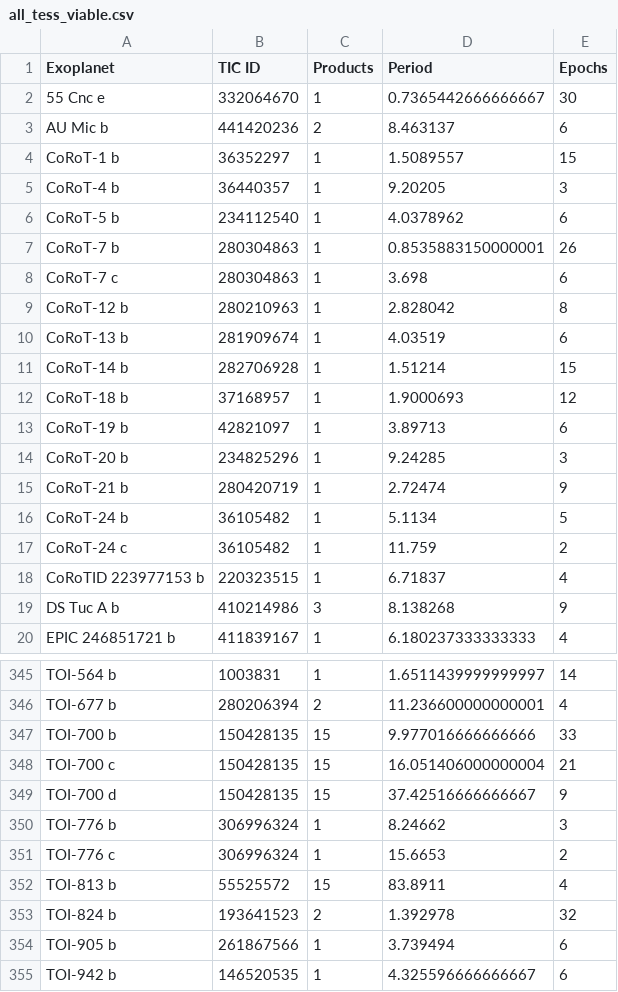
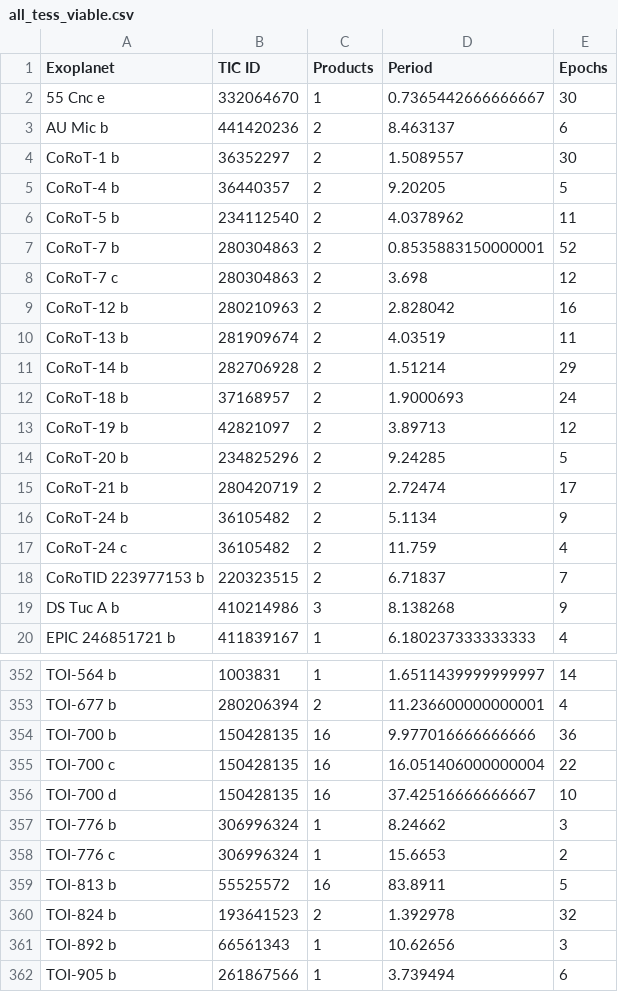
Before and after one commit to sourestdeeds/firefly, a CSV file: firefly/data/Targets/all_tess_viable.csv, drawn as a sheet; only a part is shown, gaps mark what is left out; the shorter side is filled out with more unchanged rows; the diff covers the shown part only.

```diff
--- a/firefly/data/Targets/all_tess_viable.csv
+++ b/firefly/data/Targets/all_tess_viable.csv
@@ -3,17 +3,17 @@ Exoplanet,TIC ID,Products,Period,Epochs
 AU Mic b,441420236,2,8.463137,6
-CoRoT-1 b,36352297,1,1.5089557,15
-CoRoT-4 b,36440357,1,9.20205,3
-CoRoT-5 b,234112540,1,4.0378962,6
-CoRoT-7 b,280304863,1,0.8535883150000001,26
-CoRoT-7 c,280304863,1,3.698,6
-CoRoT-12 b,280210963,1,2.828042,8
-CoRoT-13 b,281909674,1,4.03519,6
-CoRoT-14 b,282706928,1,1.51214,15
-CoRoT-18 b,37168957,1,1.9000693,12
-CoRoT-19 b,42821097,1,3.89713,6
-CoRoT-20 b,234825296,1,9.24285,3
-CoRoT-21 b,280420719,1,2.72474,9
-CoRoT-24 b,36105482,1,5.1134,5
-CoRoT-24 c,36105482,1,11.759,2
-CoRoTID 223977153 b,220323515,1,6.71837,4
+CoRoT-1 b,36352297,2,1.5089557,30
+CoRoT-4 b,36440357,2,9.20205,5
+CoRoT-5 b,234112540,2,4.0378962,11
+CoRoT-7 b,280304863,2,0.8535883150000001,52
+CoRoT-7 c,280304863,2,3.698,12
+CoRoT-12 b,280210963,2,2.828042,16
+CoRoT-13 b,281909674,2,4.03519,11
+CoRoT-14 b,282706928,2,1.51214,29
+CoRoT-18 b,37168957,2,1.9000693,24
+CoRoT-19 b,42821097,2,3.89713,12
+CoRoT-20 b,234825296,2,9.24285,5
+CoRoT-21 b,280420719,2,2.72474,17
+CoRoT-24 b,36105482,2,5.1134,9
+CoRoT-24 c,36105482,2,11.759,4
+CoRoTID 223977153 b,220323515,2,6.71837,7
 DS Tuc A b,410214986,3,8.138268,9
@@ -346,9 +353,10 @@ TOI-564 b,1003831,1,1.6511439999999997,14
 TOI-677 b,280206394,2,11.236600000000001,4
-TOI-700 b,150428135,15,9.977016666666666,33
-TOI-700 c,150428135,15,16.051406000000004,21
-TOI-700 d,150428135,15,37.42516666666667,9
+TOI-700 b,150428135,16,9.977016666666666,36
+TOI-700 c,150428135,16,16.051406000000004,22
+TOI-700 d,150428135,16,37.42516666666667,10
 TOI-776 b,306996324,1,8.24662,3
 TOI-776 c,306996324,1,15.6653,2
-TOI-813 b,55525572,15,83.8911,4
+TOI-813 b,55525572,16,83.8911,5
 TOI-824 b,193641523,2,1.392978,32
+TOI-892 b,66561343,1,10.62656,3
 TOI-905 b,261867566,1,3.739494,6
```
Also changed, not shown: 7 added rows and 50 edited cells elsewhere in this file, firefly/data/Targets/eu_tess_viable.csv, firefly/data/Targets/org_tess_viable.csv, 1 other file.
